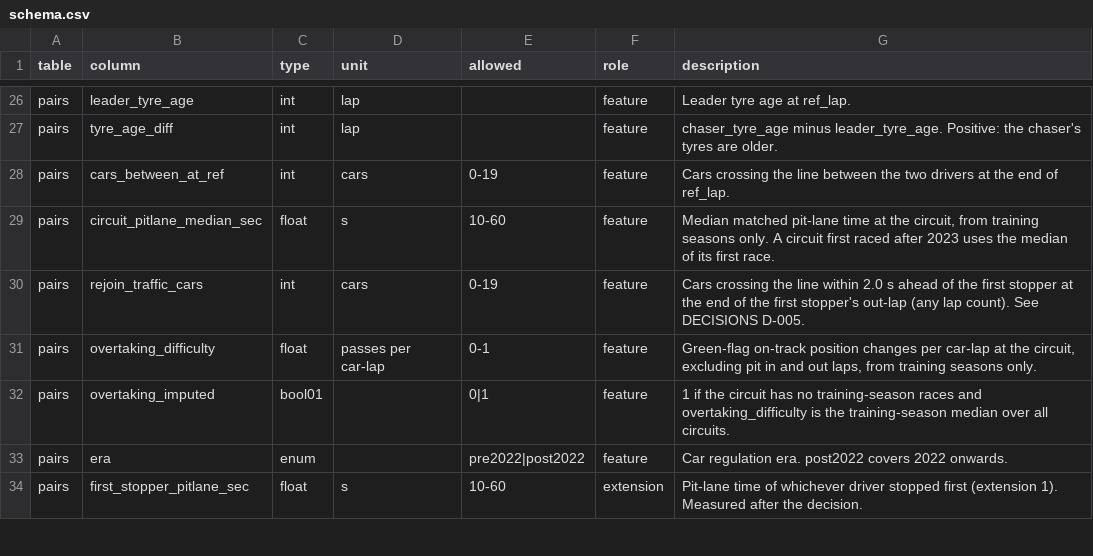
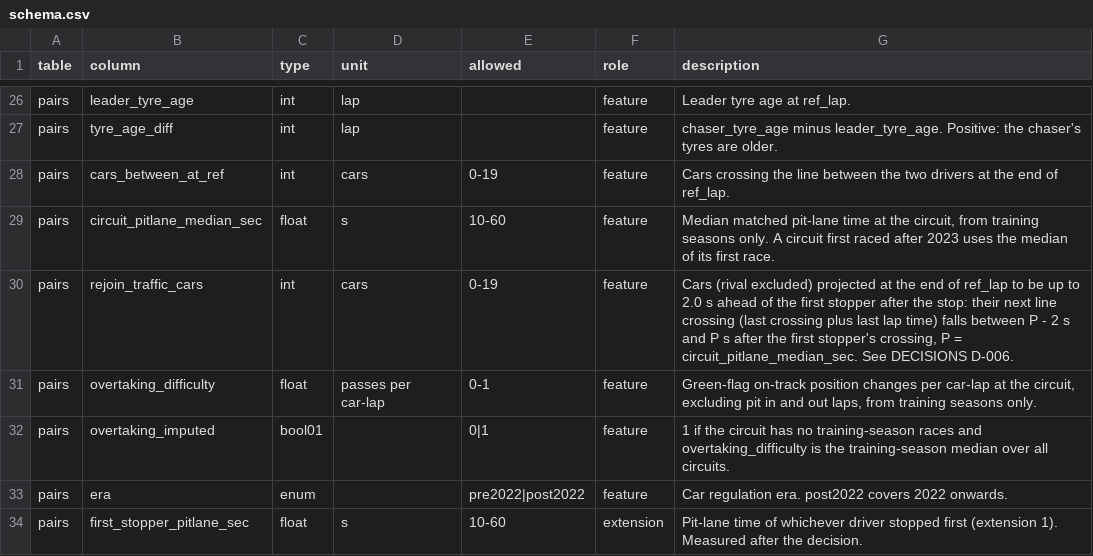
Before and after one commit to astrosumit-051/f1_analytics, a CSV file: contracts/schema.csv, drawn as a sheet; only a part is shown, gaps mark what is left out.

```diff
--- a/contracts/schema.csv
+++ b/contracts/schema.csv
@@ -29,3 +29,3 @@ pairs,cars_between_at_ref,int,cars,0-19,feature,Cars crossing the line between t
 pairs,circuit_pitlane_median_sec,float,s,10-60,feature,"Median matched pit-lane time at the circuit, from training seasons only. A circuit first raced after 2023 uses the median of its first race."
-pairs,rejoin_traffic_cars,int,cars,0-19,feature,Cars crossing the line within 2.0 s ahead of the first stopper at the end of the first stopper's out-lap (any lap count). See DECISIONS D-005.
+pairs,rejoin_traffic_cars,int,cars,0-19,feature,"Cars (rival excluded) projected at the end of ref_lap to be up to 2.0 s ahead of the first stopper after the stop: their next line crossing (last crossing plus last lap time) falls between P - 2 s and P s after the first stopper's crossing, P = circuit_pitlane_median_sec. See DECISIONS D-006."
 pairs,overtaking_difficulty,float,passes per car-lap,0-1,feature,"Green-flag on-track position changes per car-lap at the circuit, excluding pit in and out laps, from training seasons only."
```
Also changed, not shown: 2 other files.
